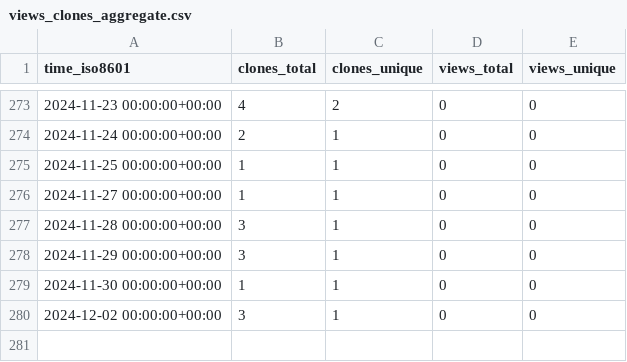
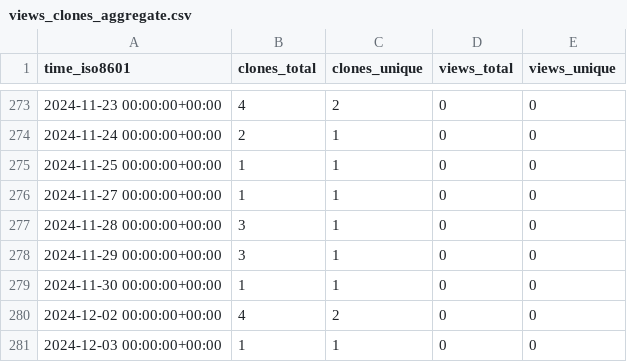
Before and after one commit to stablecaps/stablecaps, a CSV file: stablecaps/stablecaps.github.io/ghrs-data/views_clones_aggregate.csv, drawn as a sheet; only a part is shown, gaps mark what is left out.

```diff
--- a/stablecaps/stablecaps.github.io/ghrs-data/views_clones_aggregate.csv
+++ b/stablecaps/stablecaps.github.io/ghrs-data/views_clones_aggregate.csv
@@ -279,2 +279,3 @@ time_iso8601,clones_total,clones_unique,views_total,views_unique
 2024-11-30 00:00:00+00:00,1,1,0,0
-2024-12-02 00:00:00+00:00,3,1,0,0
+2024-12-02 00:00:00+00:00,4,2,0,0
+2024-12-03 00:00:00+00:00,1,1,0,0
```
Also changed, not shown: 1 other file.
